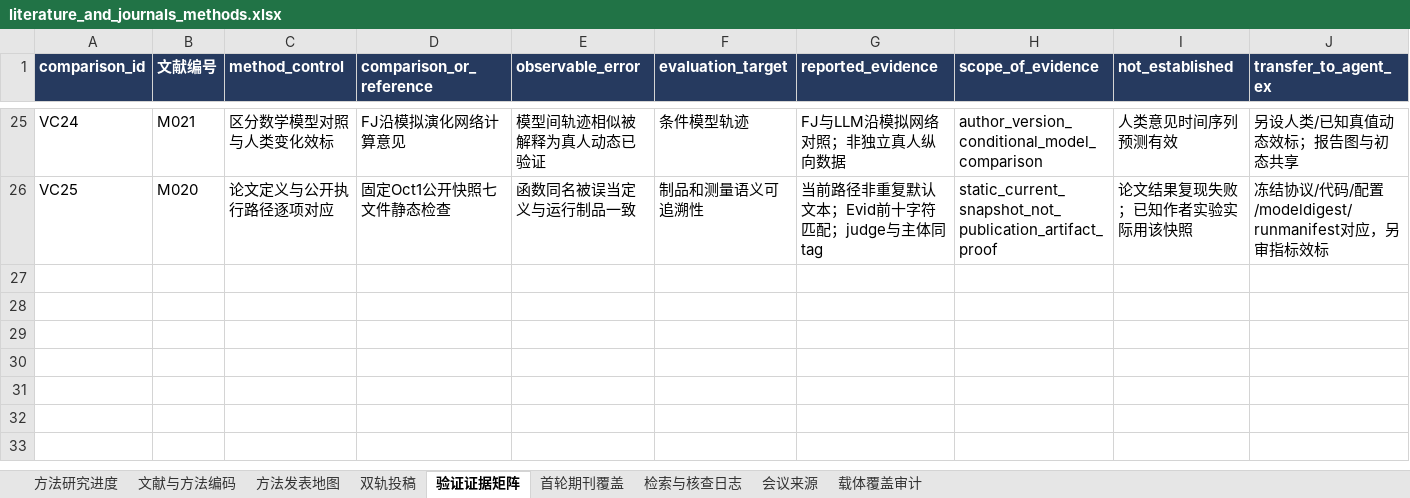
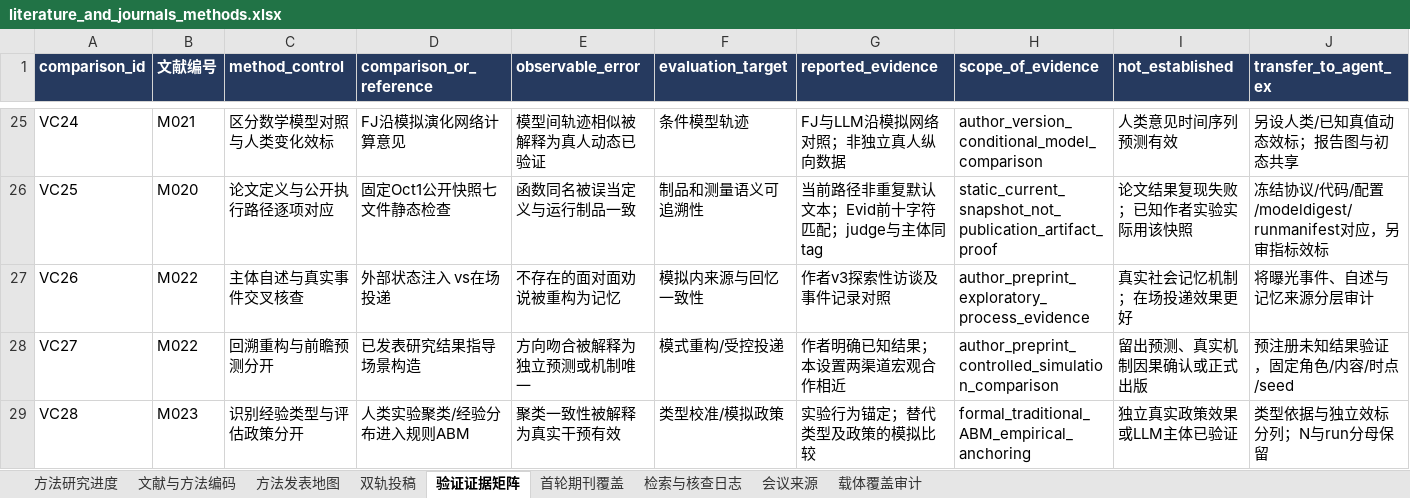
Before and after one commit to BNU-CCR/Agent-EX, an Excel workbook: literature-review/exports/literature_and_journals_methods.xlsx, sheet 验证证据矩阵, drawn as a sheet; only a part is shown, gaps mark what is left out; values as stored, in another font and other column widths than the file's, no borders; rows hold the shown columns only; the diff names each change by its address in the sheet, - before the commit and + after, or states it on an @@ line.

```diff
--- a/literature-review/exports/literature_and_journals_methods.xlsx (sheet 验证证据矩阵)
+++ b/literature-review/exports/literature_and_journals_methods.xlsx (sheet 验证证据矩阵)
+row 27: VC26 | M022 | 主体自述与真实事件交叉核查 | 外部状态注入 vs在场投递 | 不存在的面对面劝说被重构为记忆 | 模拟内来源与回忆一致性 | 作者v3探索性访谈及事件记录对照 | author_preprint_exploratory_process_evidence | 真实社会记忆机制；在场投递效果更好 | 将曝光事件、自述与记忆来源分层审计
+row 28: VC27 | M022 | 回溯重构与前瞻预测分开 | 已发表研究结果指导场景构造 | 方向吻合被解释为独立预测或机制唯一 | 模式重构/受控投递 | 作者明确已知结果；本设置两渠道宏观合作相近 | author_preprint_controlled_simulation_comparison | 留出预测、真实机制因果确认或正式出版 | 预注册未知结果验证，固定角色/内容/时点/seed
+row 29: VC28 | M023 | 识别经验类型与评估政策分开 | 人类实验聚类/经验分布进入规则ABM | 聚类一致性被解释为真实干预有效 | 类型校准/模拟政策 | 实验行为锚定；替代类型及政策的模拟比较 | formal_traditional_ABM_empirical_anchoring | 独立真实政策效果或LLM主体已验证 | 类型依据与独立效标分列；N与run分母保留
```
Also changed, not shown: sheet 检索与核查日志, sheet 文献与方法编码, sheet 双轨投稿, sheet 方法发表地图, sheet 载体覆盖审计, sheet 方法研究进度, formulas that keep their value, 22 other files.
